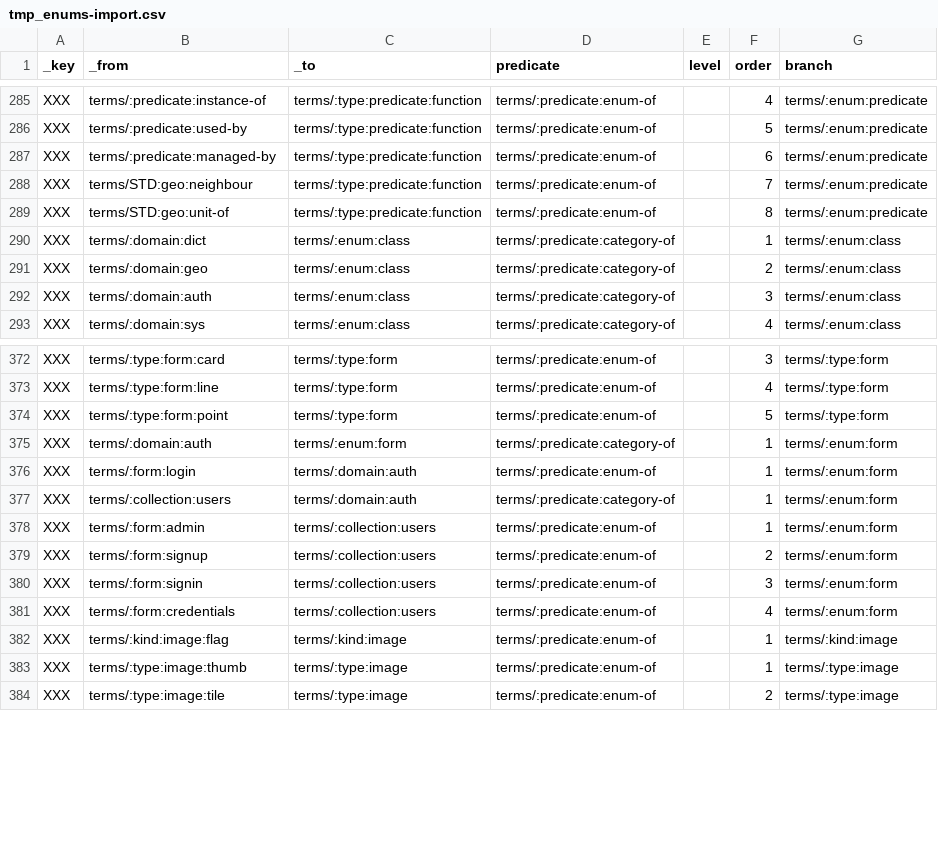
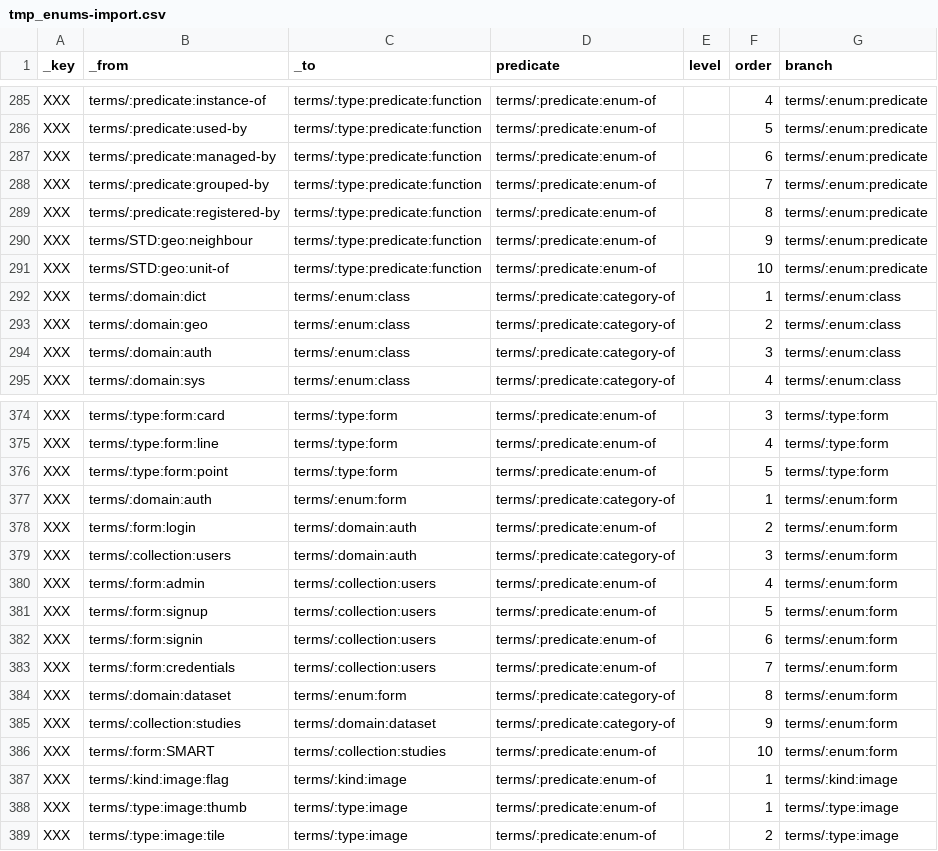
Before and after one commit to milko/datasetaggregatordata, a CSV file: Data/CSV/Symbols new/tmp_enums-import.csv, drawn as a sheet; only a part is shown, gaps mark what is left out.

```diff
--- a/Data/CSV/Symbols new/tmp_enums-import.csv
+++ b/Data/CSV/Symbols new/tmp_enums-import.csv
@@ -287,4 +287,6 @@ XXX,terms/:predicate:used-by,terms/:type:predicate:function,terms/:predicate:enu
 XXX,terms/:predicate:managed-by,terms/:type:predicate:function,terms/:predicate:enum-of,,6,terms/:enum:predicate
-XXX,terms/STD:geo:neighbour,terms/:type:predicate:function,terms/:predicate:enum-of,,7,terms/:enum:predicate
-XXX,terms/STD:geo:unit-of,terms/:type:predicate:function,terms/:predicate:enum-of,,8,terms/:enum:predicate
+XXX,terms/:predicate:grouped-by,terms/:type:predicate:function,terms/:predicate:enum-of,,7,terms/:enum:predicate
+XXX,terms/:predicate:registered-by,terms/:type:predicate:function,terms/:predicate:enum-of,,8,terms/:enum:predicate
+XXX,terms/STD:geo:neighbour,terms/:type:predicate:function,terms/:predicate:enum-of,,9,terms/:enum:predicate
+XXX,terms/STD:geo:unit-of,terms/:type:predicate:function,terms/:predicate:enum-of,,10,terms/:enum:predicate
 XXX,terms/:domain:dict,terms/:enum:class,terms/:predicate:category-of,,1,terms/:enum:class
@@ -375,8 +377,11 @@ XXX,terms/:type:form:point,terms/:type:form,terms/:predicate:enum-of,,5,terms/:t
 XXX,terms/:domain:auth,terms/:enum:form,terms/:predicate:category-of,,1,terms/:enum:form
-XXX,terms/:form:login,terms/:domain:auth,terms/:predicate:enum-of,,1,terms/:enum:form
-XXX,terms/:collection:users,terms/:domain:auth,terms/:predicate:category-of,,1,terms/:enum:form
-XXX,terms/:form:admin,terms/:collection:users,terms/:predicate:enum-of,,1,terms/:enum:form
-XXX,terms/:form:signup,terms/:collection:users,terms/:predicate:enum-of,,2,terms/:enum:form
-XXX,terms/:form:signin,terms/:collection:users,terms/:predicate:enum-of,,3,terms/:enum:form
-XXX,terms/:form:credentials,terms/:collection:users,terms/:predicate:enum-of,,4,terms/:enum:form
+XXX,terms/:form:login,terms/:domain:auth,terms/:predicate:enum-of,,2,terms/:enum:form
+XXX,terms/:collection:users,terms/:domain:auth,terms/:predicate:category-of,,3,terms/:enum:form
+XXX,terms/:form:admin,terms/:collection:users,terms/:predicate:enum-of,,4,terms/:enum:form
+XXX,terms/:form:signup,terms/:collection:users,terms/:predicate:enum-of,,5,terms/:enum:form
+XXX,terms/:form:signin,terms/:collection:users,terms/:predicate:enum-of,,6,terms/:enum:form
+XXX,terms/:form:credentials,terms/:collection:users,terms/:predicate:enum-of,,7,terms/:enum:form
+XXX,terms/:domain:dataset,terms/:enum:form,terms/:predicate:category-of,,8,terms/:enum:form
+XXX,terms/:collection:studies,terms/:domain:dataset,terms/:predicate:category-of,,9,terms/:enum:form
+XXX,terms/:form:SMART,terms/:collection:studies,terms/:predicate:enum-of,,10,terms/:enum:form
 XXX,terms/:kind:image:flag,terms/:kind:image,terms/:predicate:enum-of,,1,terms/:kind:image
```
Also changed, not shown: Data/CSV/Symbols new/tmp_terms-import.csv, 19 other files.
